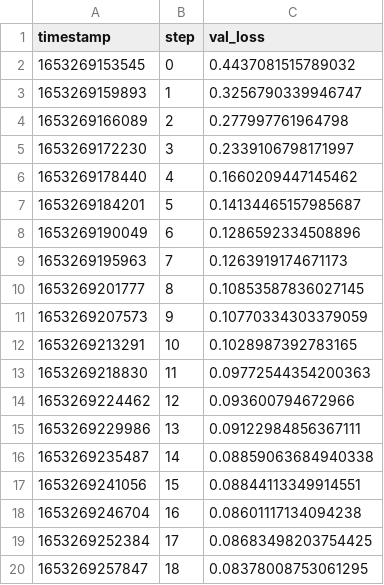
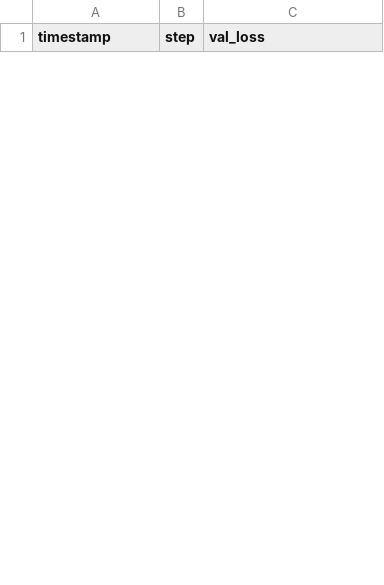
Before and after one commit to bobertlo/tabular-playground-series-may-2022, a TSV file: training_metrics/scalars/val_loss.tsv, drawn as a sheet; only a part is shown; removed rows and columns are numbered as before the commit, all else as after; the diff covers the shown part only; the diff names each change by its address in the sheet, - before the commit and + after, or states it on an @@ line.

Commit message:
add ensemble support to train.py, train a few more epochs

```diff
--- a/training_metrics/scalars/val_loss.tsv
+++ b/training_metrics/scalars/val_loss.tsv
-row 2: 1653269153545 | 0 | 0.4437081515789032
-row 3: 1653269159893 | 1 | 0.3256790339946747
-row 4: 1653269166089 | 2 | 0.277997761964798
-row 5: 1653269172230 | 3 | 0.2339106798171997
-row 6: 1653269178440 | 4 | 0.1660209447145462
-row 7: 1653269184201 | 5 | 0.14134465157985687
-row 8: 1653269190049 | 6 | 0.1286592334508896
-row 9: 1653269195963 | 7 | 0.1263919174671173
-row 10: 1653269201777 | 8 | 0.10853587836027145
-row 11: 1653269207573 | 9 | 0.10770334303379059
-row 12: 1653269213291 | 10 | 0.1028987392783165
-row 13: 1653269218830 | 11 | 0.09772544354200363
-row 14: 1653269224462 | 12 | 0.093600794672966
-row 15: 1653269229986 | 13 | 0.09122984856367111
-row 16: 1653269235487 | 14 | 0.08859063684940338
-row 17: 1653269241056 | 15 | 0.08844113349914551
-row 18: 1653269246704 | 16 | 0.08601117134094238
-row 19: 1653269252384 | 17 | 0.08683498203754425
-row 20: 1653269257847 | 18 | 0.08378008753061295
```
Also changed, not shown: 40 added rows and 6 removed rows elsewhere in this file, training_metrics/scalars/auc.tsv, training_metrics/scalars/loss.tsv, 6 other files.
